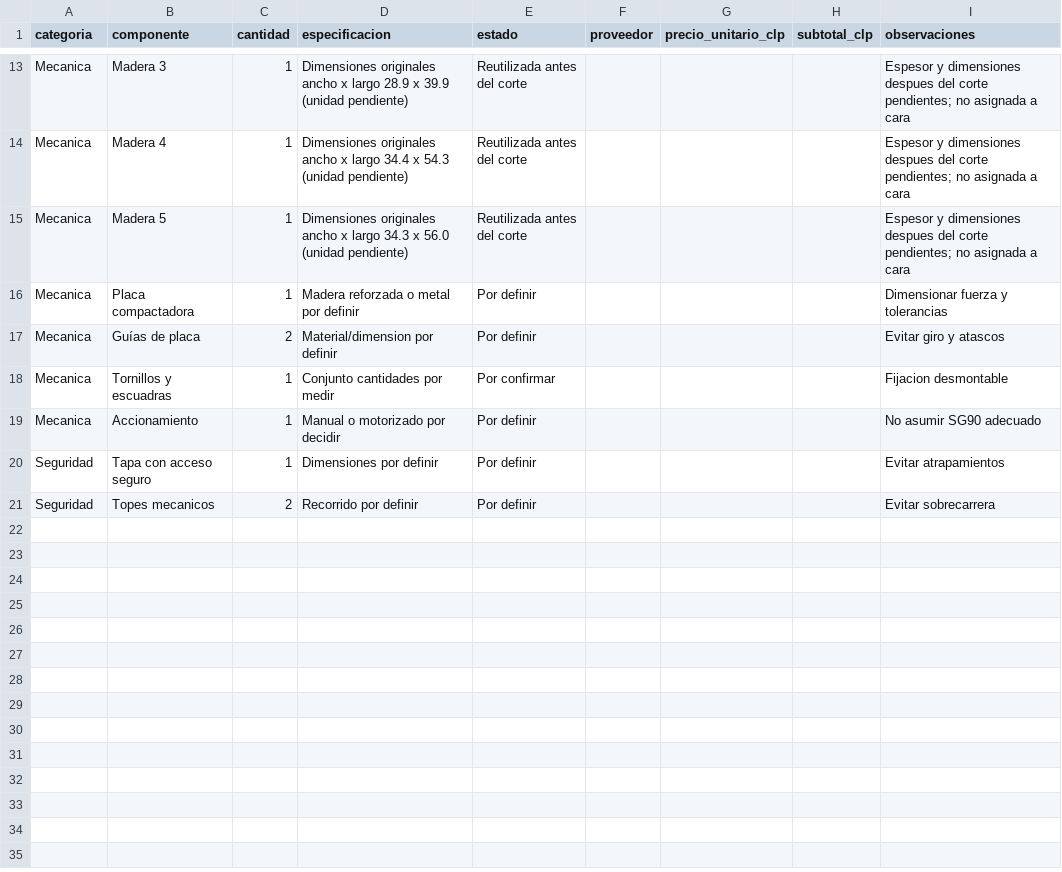
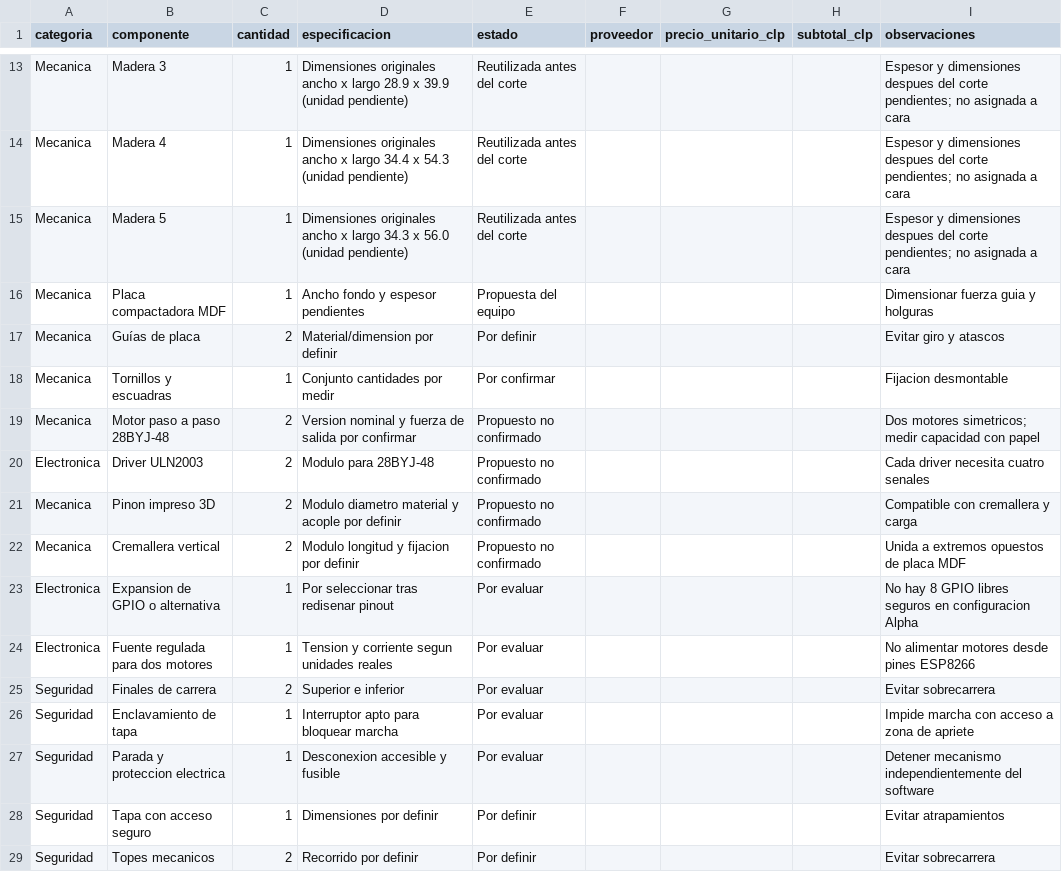
Before and after one commit to kennyluolu/basurero-alpha-tei201-secc5, a CSV file: hardware/BOM_FINAL.csv, drawn as a sheet; only a part is shown, gaps mark what is left out.

Commit message:
docs(final): incorporar doble piñón-cremallera y controlador ESP8266

```diff
--- a/hardware/BOM_FINAL.csv
+++ b/hardware/BOM_FINAL.csv
@@ -15,6 +15,14 @@ Mecanica,Madera 4,1,Dimensiones originales ancho x largo 34.4 x 54.3 (unidad pen
 Mecanica,Madera 5,1,Dimensiones originales ancho x largo 34.3 x 56.0 (unidad pendiente),Reutilizada antes del corte,,,,Espesor y dimensiones despues del corte pendientes; no asignada a cara
-Mecanica,Placa compactadora,1,Madera reforzada o metal por definir,Por definir,,,,Dimensionar fuerza y tolerancias
+Mecanica,Placa compactadora MDF,1,Ancho fondo y espesor pendientes,Propuesta del equipo,,,,Dimensionar fuerza guia y holguras
 Mecanica,Guías de placa,2,Material/dimension por definir,Por definir,,,,Evitar giro y atascos
 Mecanica,Tornillos y escuadras,1,Conjunto cantidades por medir,Por confirmar,,,,Fijacion desmontable
-Mecanica,Accionamiento,1,Manual o motorizado por decidir,Por definir,,,,No asumir SG90 adecuado
+Mecanica,Motor paso a paso 28BYJ-48,2,Version nominal y fuerza de salida por confirmar,Propuesto no confirmado,,,,Dos motores simetricos; medir capacidad con papel
+Electronica,Driver ULN2003,2,Modulo para 28BYJ-48,Propuesto no confirmado,,,,Cada driver necesita cuatro senales
+Mecanica,Pinon impreso 3D,2,Modulo diametro material y acople por definir,Propuesto no confirmado,,,,Compatible con cremallera y carga
+Mecanica,Cremallera vertical,2,Modulo longitud y fijacion por definir,Propuesto no confirmado,,,,Unida a extremos opuestos de placa MDF
+Electronica,Expansion de GPIO o alternativa,1,Por seleccionar tras redisenar pinout,Por evaluar,,,,No hay 8 GPIO libres seguros en configuracion Alpha
+Electronica,Fuente regulada para dos motores,1,Tension y corriente segun unidades reales,Por evaluar,,,,No alimentar motores desde pines ESP8266
+Seguridad,Finales de carrera,2,Superior e inferior,Por evaluar,,,,Evitar sobrecarrera
+Seguridad,Enclavamiento de tapa,1,Interruptor apto para bloquear marcha,Por evaluar,,,,Impide marcha con acceso a zona de apriete
+Seguridad,Parada y proteccion electrica,1,Desconexion accesible y fusible,Por evaluar,,,,Detener mecanismo independientemente del software
 Seguridad,Tapa con acceso seguro,1,Dimensiones por definir,Por definir,,,,Evitar atrapamientos
```
